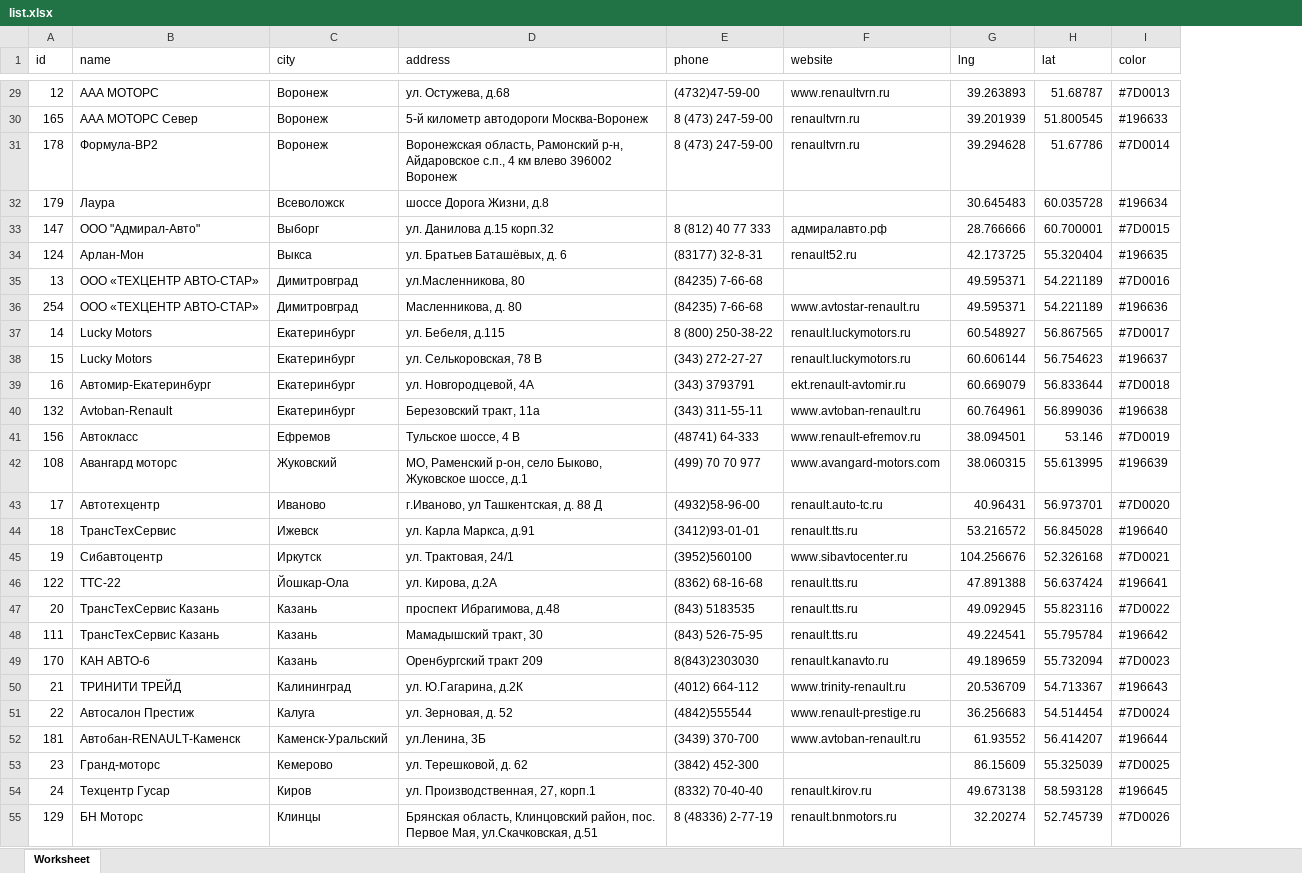
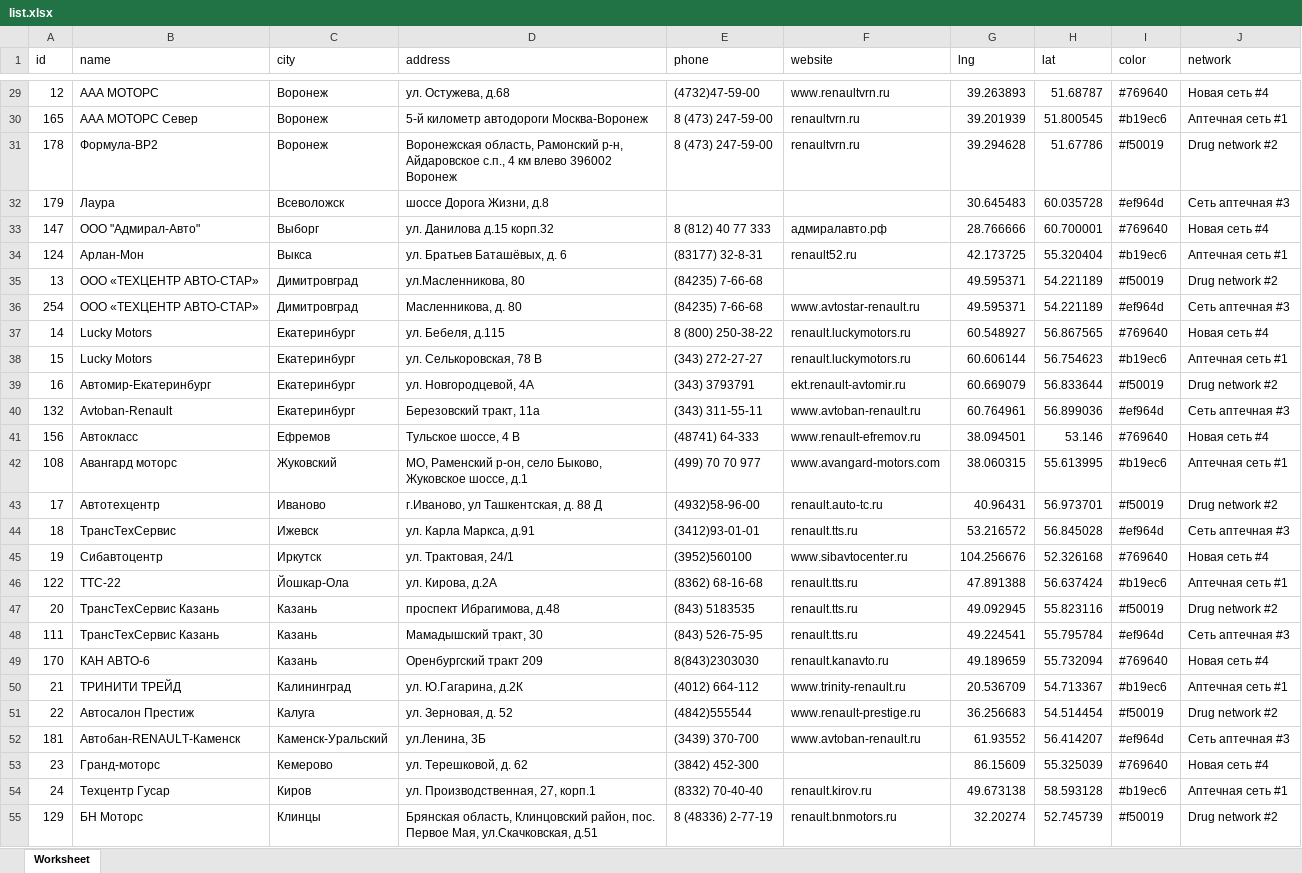
Before and after one commit to PLoginoff/pointsmap, an Excel workbook: web/data/list.xlsx, sheet Worksheet, drawn as a sheet; only a part is shown, gaps mark what is left out; values as stored, in another font and other column widths than the file's, no cell formats; the diff covers the shown part only; the diff names each change by its address in the sheet, - before the commit and + after, or states it on an @@ line.

Commit message:
Add network

```diff
--- a/web/data/list.xlsx (sheet Worksheet)
+++ b/web/data/list.xlsx (sheet Worksheet)
+column J (network), rows 29-55: Новая сеть #4 | Аптечная сеть #1 | Drug network #2 | Сеть аптечная #3 | Новая сеть #4 | Аптечная сеть #1 | Drug network #2 | Сеть аптечная #3 | Новая сеть #4 | Аптечная сеть #1 | Drug network #2 | Сеть аптечная #3 | Новая сеть #4 | Аптечная сеть #1 | Drug network #2 | Сеть аптечная #3 | Новая сеть #4 | Аптечная сеть #1 | Drug network #2 | Сеть аптечная #3 | Новая сеть #4 | Аптечная сеть #1 | Drug network #2 | Сеть аптечная #3 | Новая сеть #4 | Аптечная сеть #1 | Drug network #2
-I29 (color): #7D0013
+I29 (color): #769640
-I30 (color): #196633
+I30 (color): #b19ec6
-I31 (color): #7D0014
+I31 (color): #f50019
-I32 (color): #196634
+I32 (color): #ef964d
-I33 (color): #7D0015
+I33 (color): #769640
-I34 (color): #196635
+I34 (color): #b19ec6
-I35 (color): #7D0016
+I35 (color): #f50019
-I36 (color): #196636
+I36 (color): #ef964d
-I37 (color): #7D0017
+I37 (color): #769640
-I38 (color): #196637
+I38 (color): #b19ec6
-I39 (color): #7D0018
+I39 (color): #f50019
-I40 (color): #196638
+I40 (color): #ef964d
-I41 (color): #7D0019
+I41 (color): #769640
-I42 (color): #196639
+I42 (color): #b19ec6
-I43 (color): #7D0020
+I43 (color): #f50019
-I44 (color): #196640
+I44 (color): #ef964d
-I45 (color): #7D0021
+I45 (color): #769640
-I46 (color): #196641
+I46 (color): #b19ec6
-I47 (color): #7D0022
+I47 (color): #f50019
-I48 (color): #196642
+I48 (color): #ef964d
-I49 (color): #7D0023
+I49 (color): #769640
-I50 (color): #196643
+I50 (color): #b19ec6
-I51 (color): #7D0024
+I51 (color): #f50019
-I52 (color): #196644
+I52 (color): #ef964d
-I53 (color): #7D0025
+I53 (color): #769640
-I54 (color): #196645
+I54 (color): #b19ec6
-I55 (color): #7D0026
+I55 (color): #f50019
```
Also changed, not shown: 2 removed rows and 168 edited cells elsewhere in this sheet, cell formats, 5 other files.
